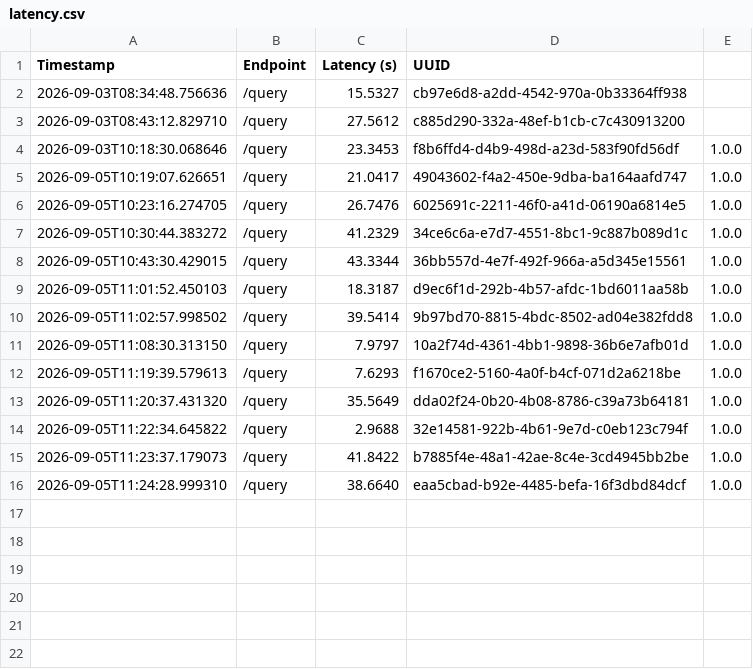
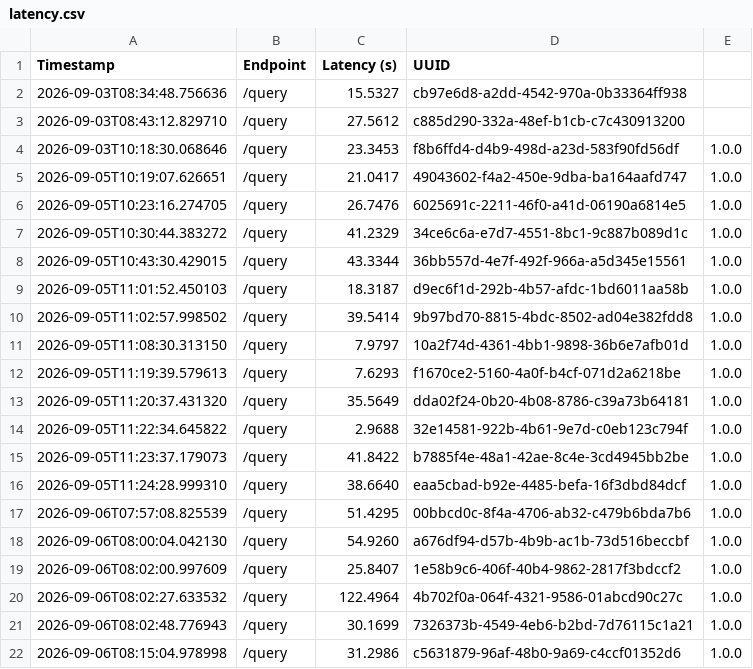
Before and after one commit to vasantp20/KanoonRAG, a CSV file: latency.csv, drawn as a sheet; the diff names each change by its address in the sheet, - before the commit and + after, or states it on an @@ line.

```diff
--- a/latency.csv
+++ b/latency.csv
+row 17: 2026-09-06T07:57:08.825539 | /query | 51.4295 | 00bbcd0c-8f4a-4706-ab32-c479b6bda7b6 | 1.0.0
+row 18: 2026-09-06T08:00:04.042130 | /query | 54.9260 | a676df94-d57b-4b9b-ac1b-73d516beccbf | 1.0.0
+row 19: 2026-09-06T08:02:00.997609 | /query | 25.8407 | 1e58b9c6-406f-40b4-9862-2817f3bdccf2 | 1.0.0
+row 20: 2026-09-06T08:02:27.633532 | /query | 122.4964 | 4b702f0a-064f-4321-9586-01abcd90c27c | 1.0.0
+row 21: 2026-09-06T08:02:48.776943 | /query | 30.1699 | 7326373b-4549-4eb6-b2bd-7d76115c1a21 | 1.0.0
+row 22: 2026-09-06T08:15:04.978998 | /query | 31.2986 | c5631879-96af-48b0-9a69-c4ccf01352d6 | 1.0.0
```
Also changed, not shown: telemetry.csv, 17 other files.
